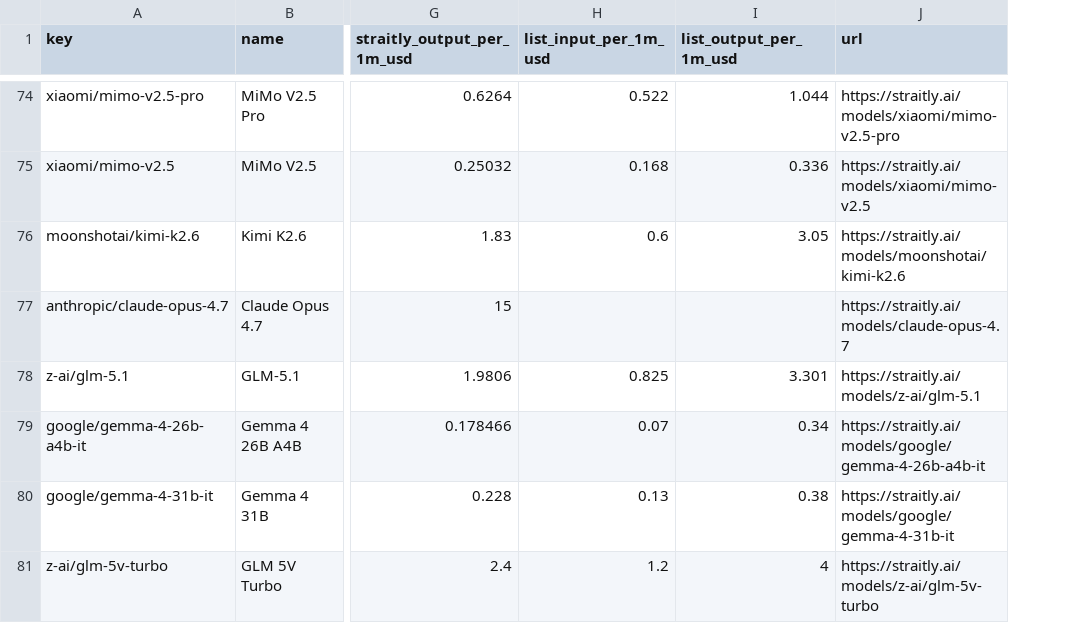
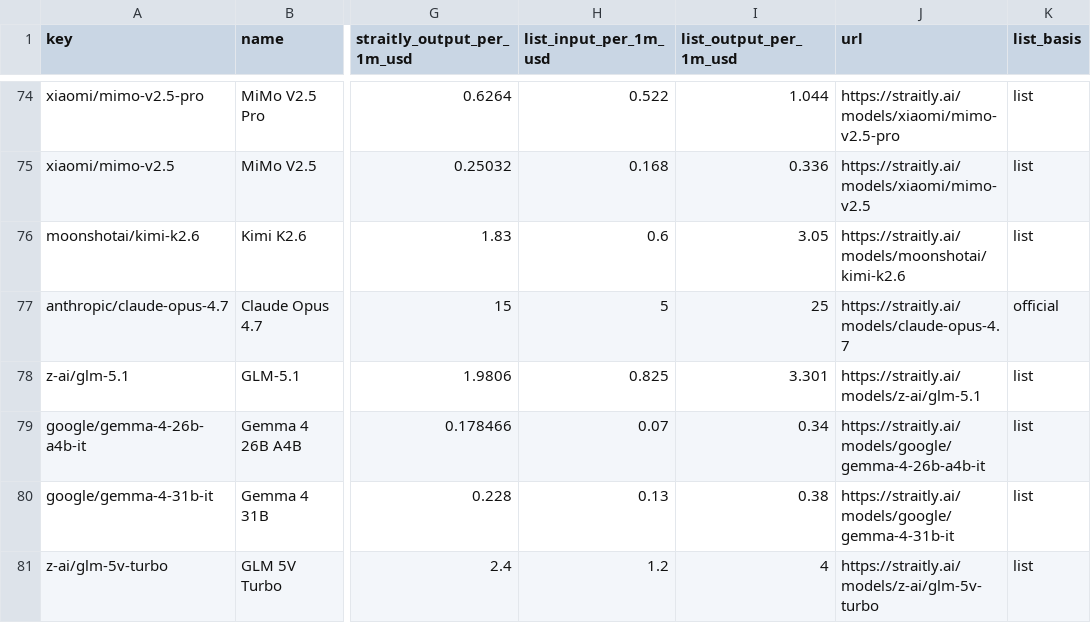
Before and after one commit to Straitly-ai/llm-price-index, a CSV file: prices.csv, drawn as a sheet; only a part is shown, gaps mark what is left out; the diff covers the shown part only; the diff names each change by its address in the sheet, - before the commit and + after, or states it on an @@ line.

Commit message:
Fall back to maker official price when list is missing; push daily to Hugging Face

```diff
--- a/prices.csv
+++ b/prices.csv
+column K (list_basis), rows 74-81: list | list | list | official | list | list | list | list
-H77 (list_input_per_1m_usd): (empty)
+H77 (list_input_per_1m_usd): 5
-I77 (list_output_per_1m_usd): (empty)
+I77 (list_output_per_1m_usd): 25
```
Also changed, not shown: 48 edited cells elsewhere in this file, 4 other files.
